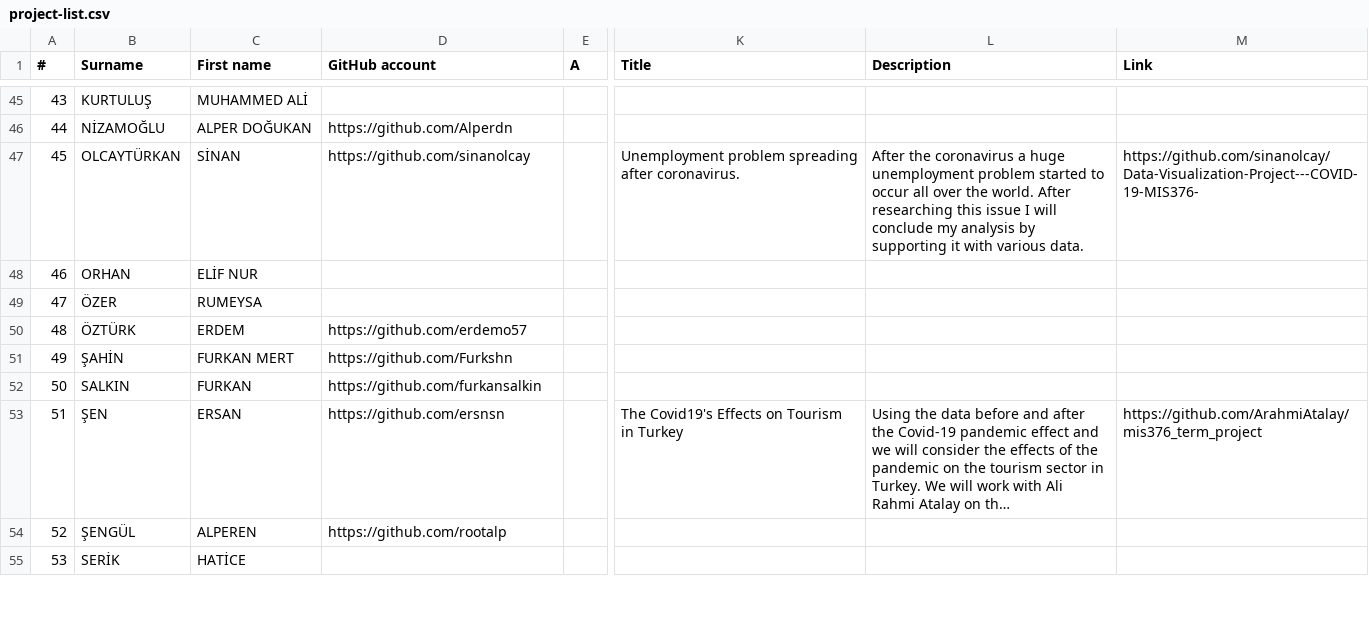
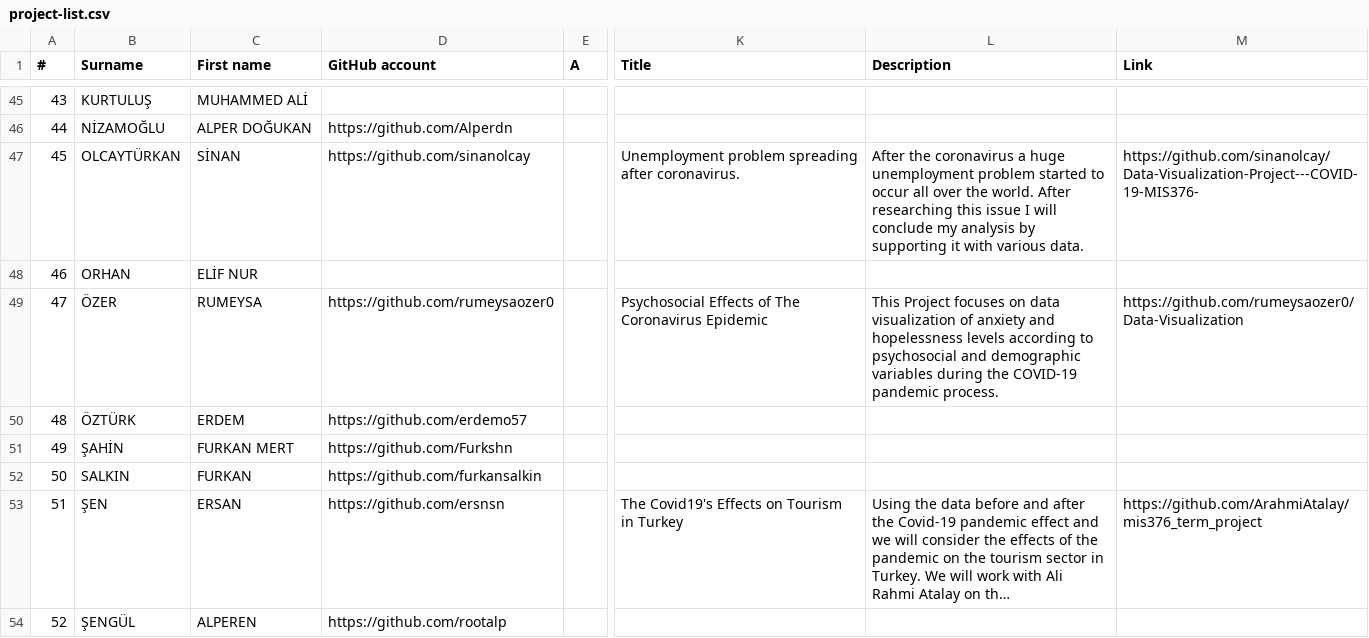
Before and after one commit to hkilter/data-visualization-project, a CSV file: project-list.csv, drawn as a sheet; only a part is shown, gaps mark what is left out; the shorter side is filled out with more unchanged rows; long unchanged cells end in …; the diff names each change by its address in the sheet, - before the commit and + after, or states it on an @@ line.

Commit message:
Update project-list.csv

```diff
--- a/project-list.csv
+++ b/project-list.csv
-D49 (GitHub account): (empty)
+D49 (GitHub account): https://github.com/rumeysaozer0
-K49 (Title): (empty)
+K49 (Title): Psychosocial Effects of The Coronavirus Epidemic
-L49 (Description): (empty)
+L49 (Description): This Project focuses on data visualization of anxiety and hopelessness levels according to psychosocial and demographic variables during the COVID-19 pandemic process.
-M49 (Link): (empty)
+M49 (Link): https://github.com/rumeysaozer0/Data-Visualization
```
